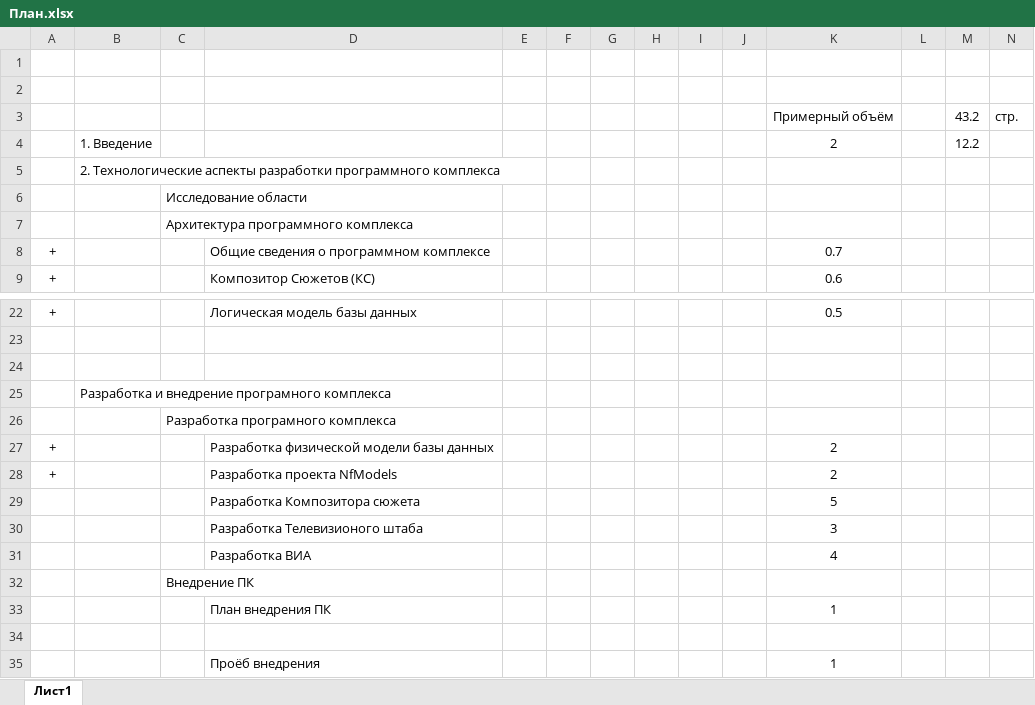
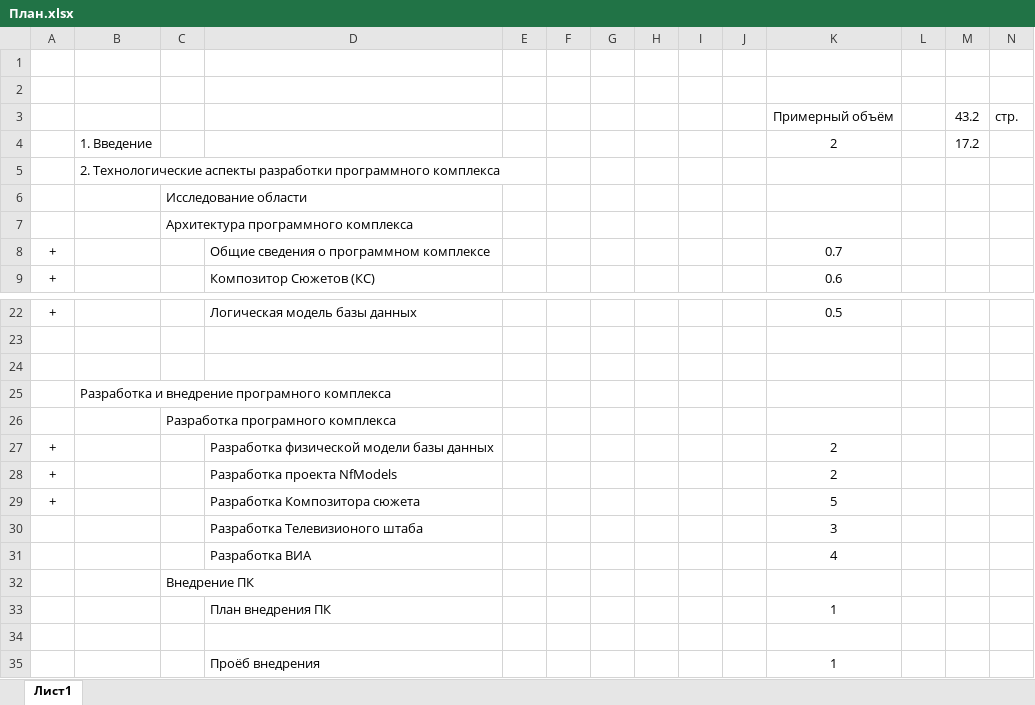
Before and after one commit to IvanLink-py/Graduate-work, an Excel workbook: План.xlsx, sheet Лист1, drawn as a sheet; only a part is shown, gaps mark what is left out; values as stored, in another font and other column widths than the file's, no borders; the diff names each change by its address in the sheet, - before the commit and + after, or states it on an @@ line.

```diff
--- a/План.xlsx (sheet Лист1)
+++ b/План.xlsx (sheet Лист1)
-M4: 12.2
+M4: 17.2
-A29: (empty)
+A29: +
```
Also changed, not shown: 2 other files.
